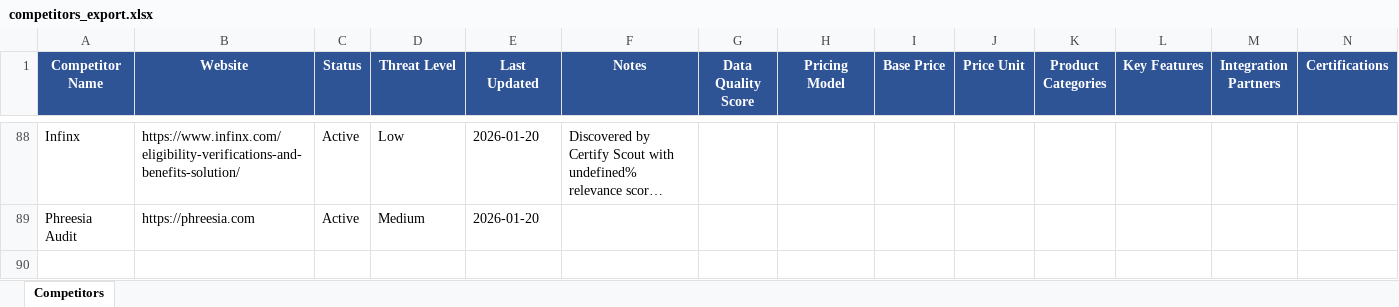
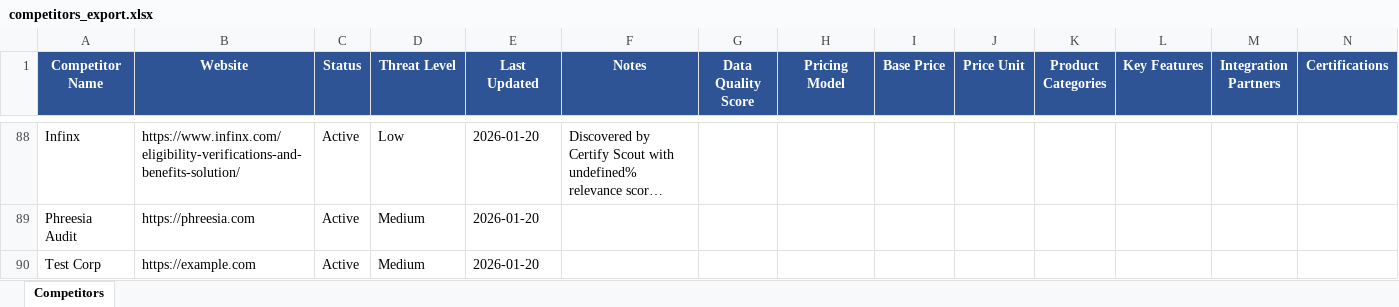
Before and after one commit to hicklax13/Certify_Intel_v5.1.2, an Excel workbook: backend/exports/competitors_export.xlsx, sheet Competitors, drawn as a sheet; only a part is shown, gaps mark what is left out; long unchanged cells end in …; values as stored, in another font and other column widths than the file's, no borders; rows hold the shown columns only; the diff names each change by its address in the sheet, - before the commit and + after, or states it on an @@ line.

```diff
--- a/backend/exports/competitors_export.xlsx (sheet Competitors)
+++ b/backend/exports/competitors_export.xlsx (sheet Competitors)
+row 90: Test Corp | https://example.com | Active | Medium | 2026-01-20
```
Also changed, not shown: 6 other files.
